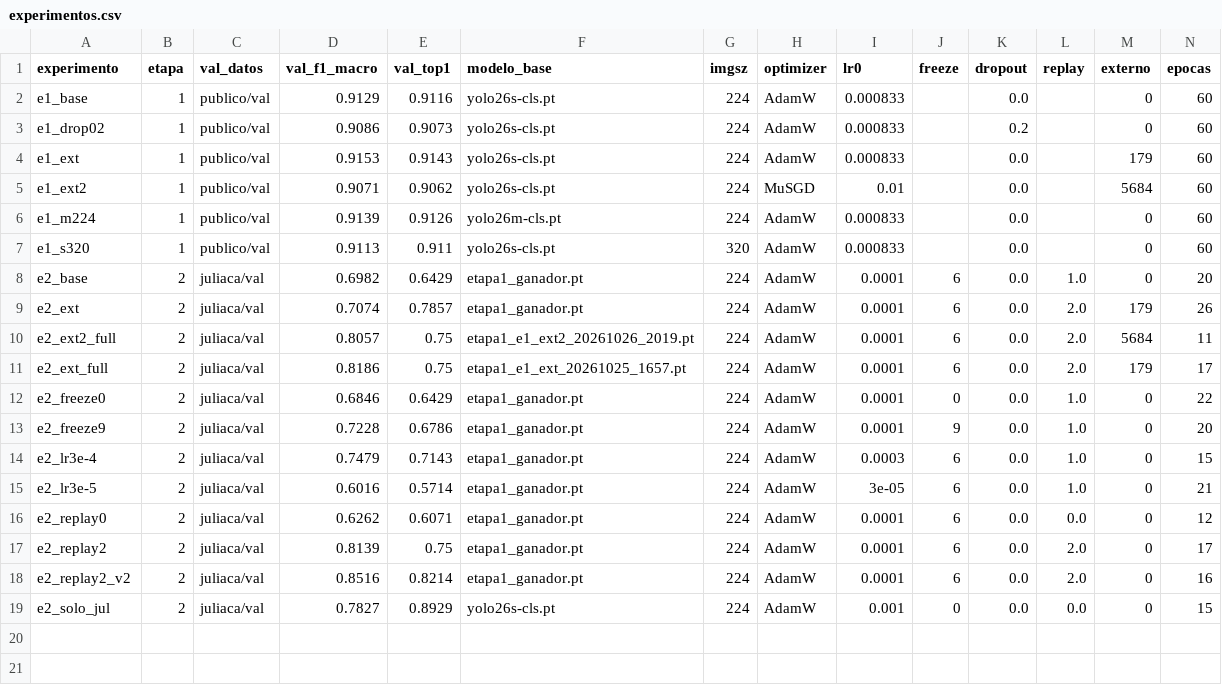
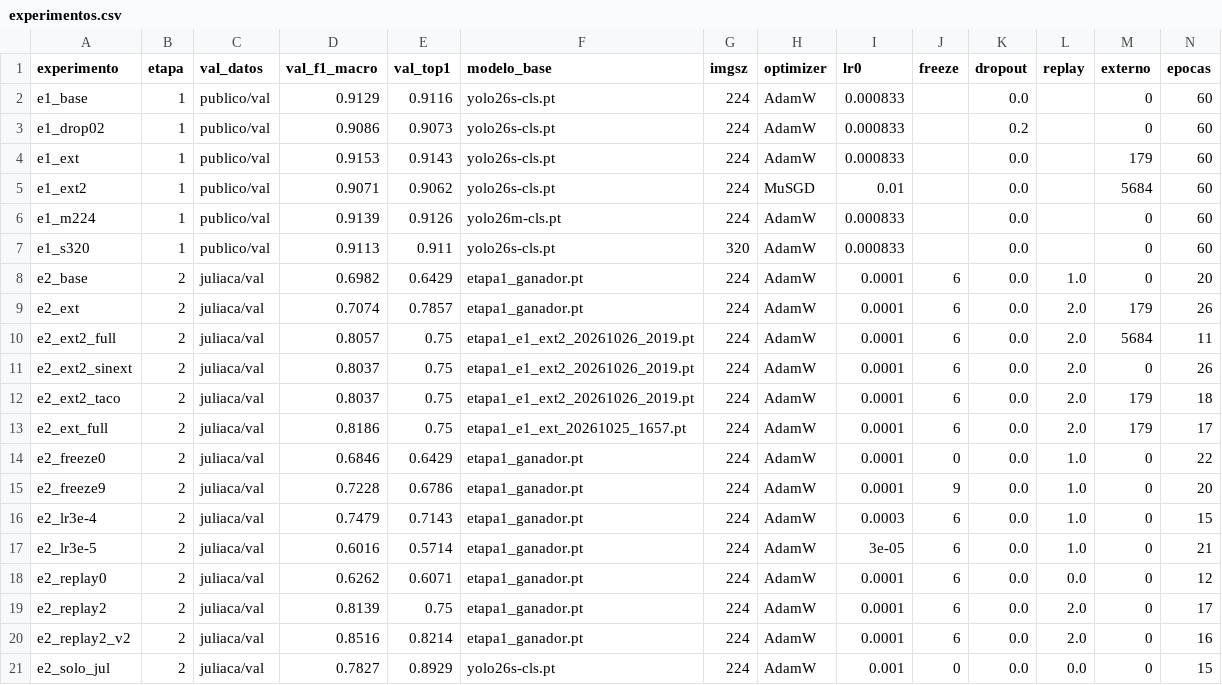
Before and after one commit to YeralD21/clasificador-residuos-juliaca, a CSV file: reportes/experimentos.csv, drawn as a sheet; only a part is shown; rows hold the shown columns only; the diff names each change by its address in the sheet, - before the commit and + after, or states it on an @@ line.

```diff
--- a/reportes/experimentos.csv
+++ b/reportes/experimentos.csv
+row 11: e2_ext2_sinext | 2 | juliaca/val | 0.8037 | 0.75 | etapa1_e1_ext2_20261026_2019.pt | 224 | AdamW | 0.0001 | 6 | 0.0 | 2.0 | 0 | 26
+row 12: e2_ext2_taco | 2 | juliaca/val | 0.8037 | 0.75 | etapa1_e1_ext2_20261026_2019.pt | 224 | AdamW | 0.0001 | 6 | 0.0 | 2.0 | 179 | 18
```
Also changed, not shown: 12 other files.
